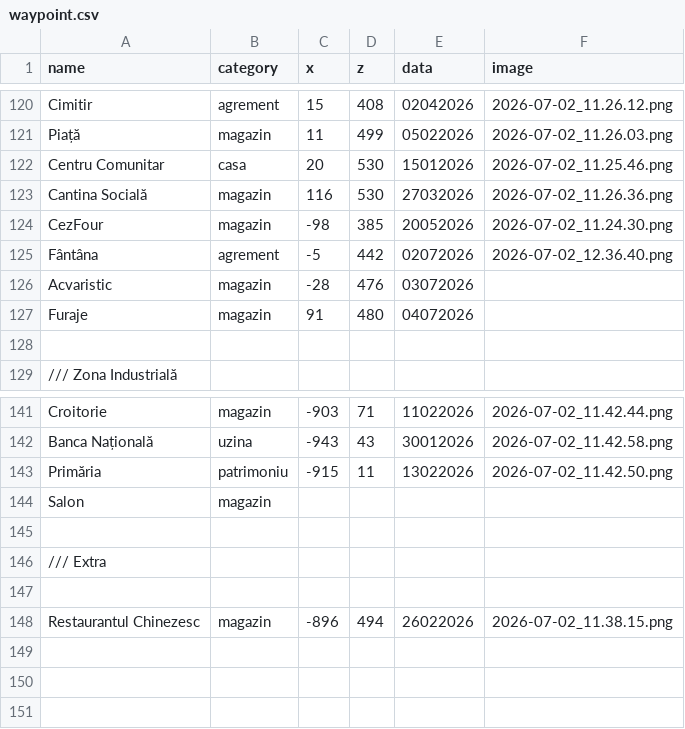
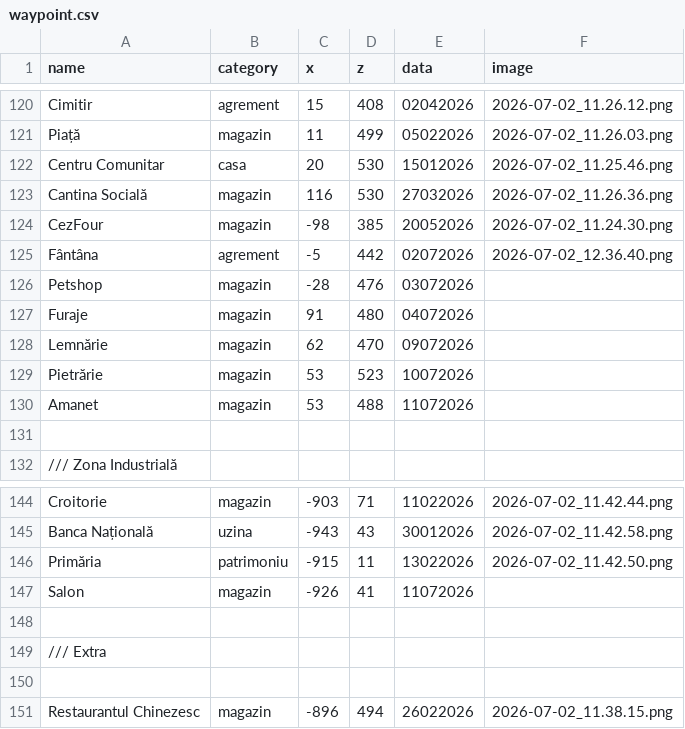
Before and after one commit to davidbirladeanu-cyber/NARTIA, a CSV file: map/waypoint.csv, drawn as a sheet; only a part is shown, gaps mark what is left out.

Commit message:
Update waypoint.csv with new entries and categories

```diff
--- a/map/waypoint.csv
+++ b/map/waypoint.csv
@@ -125,4 +125,7 @@ CezFour,magazin,-98,385,20052026,2026-07-02_11.24.30.png
 Fântâna,agrement,-5,442,02072026,2026-07-02_12.36.40.png
-Acvaristic,magazin,-28,476,03072026
+Petshop,magazin,-28,476,03072026
 Furaje,magazin,91,480,04072026
+Lemnărie,magazin,62,470,09072026
+Pietrărie,magazin,53,523,10072026
+Amanet,magazin,53,488,11072026
 
@@ -143,3 +146,3 @@ Banca Națională,uzina,-943,43,30012026,2026-07-02_11.42.58.png
 Primăria,patrimoniu,-915,11,13022026,2026-07-02_11.42.50.png
-Salon,magazin,
+Salon,magazin,-926,41,11072026,
 
```
